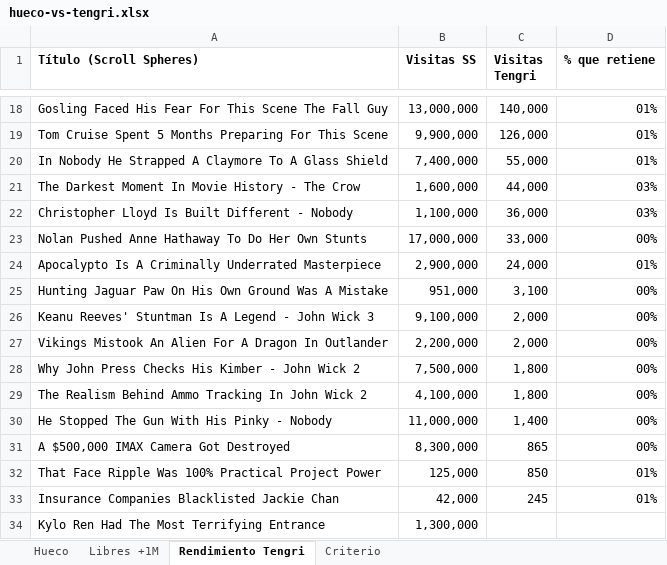
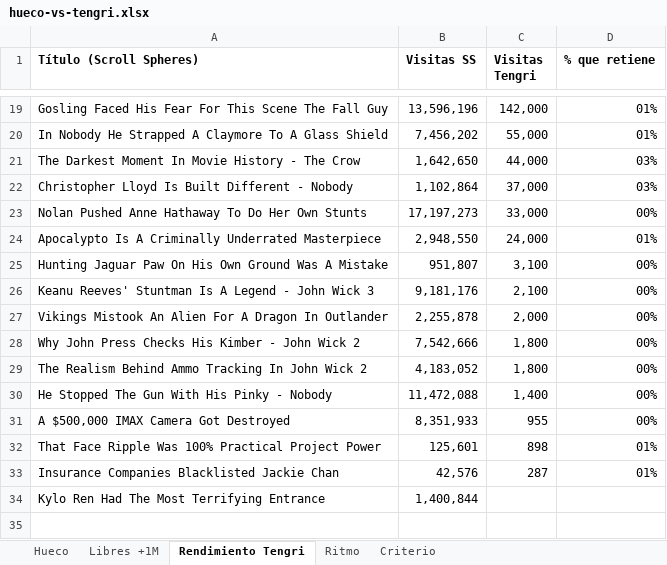
Before and after one commit to KasNaranja/You, an Excel workbook: analisis/scroll-spheres/hueco-vs-tengri.xlsx, sheet Rendimiento Tengri, drawn as a sheet; only a part is shown, gaps mark what is left out; values as stored, in another font and other column widths than the file's, no borders; removed rows and columns are numbered as before the commit, all else as after; the diff covers the shown part only; the diff names each change by its address in the sheet, - before the commit and + after, or states it on an @@ line.

```diff
--- a/analisis/scroll-spheres/hueco-vs-tengri.xlsx (sheet Rendimiento Tengri)
+++ b/analisis/scroll-spheres/hueco-vs-tengri.xlsx (sheet Rendimiento Tengri)
+sheet tab: Ritmo
-B19 (Visitas SS): 13,000,000
+B19 (Visitas SS): 13,596,196
-C19 (Visitas Tengri): 140,000
+C19 (Visitas Tengri): 142,000
-row 19: Tom Cruise Spent 5 Months Preparing For This Scene | 9,900,000 | 126,000 | 01%
-B20 (Visitas SS): 7,400,000
+B20 (Visitas SS): 7,456,202
-B21 (Visitas SS): 1,600,000
+B21 (Visitas SS): 1,642,650
-B22 (Visitas SS): 1,100,000
+B22 (Visitas SS): 1,102,864
-C22 (Visitas Tengri): 36,000
+C22 (Visitas Tengri): 37,000
-B23 (Visitas SS): 17,000,000
+B23 (Visitas SS): 17,197,273
-B24 (Visitas SS): 2,900,000
+B24 (Visitas SS): 2,948,550
-B25 (Visitas SS): 951,000
+B25 (Visitas SS): 951,807
-B26 (Visitas SS): 9,100,000
+B26 (Visitas SS): 9,181,176
-C26 (Visitas Tengri): 2,000
+C26 (Visitas Tengri): 2,100
-B27 (Visitas SS): 2,200,000
+B27 (Visitas SS): 2,255,878
-B28 (Visitas SS): 7,500,000
+B28 (Visitas SS): 7,542,666
-B29 (Visitas SS): 4,100,000
+B29 (Visitas SS): 4,183,052
-B30 (Visitas SS): 11,000,000
+B30 (Visitas SS): 11,472,088
-B31 (Visitas SS): 8,300,000
+B31 (Visitas SS): 8,351,933
-C31 (Visitas Tengri): 865
+C31 (Visitas Tengri): 955
-B32 (Visitas SS): 125,000
+B32 (Visitas SS): 125,601
-C32 (Visitas Tengri): 850
+C32 (Visitas Tengri): 898
-B33 (Visitas SS): 42,000
+B33 (Visitas SS): 42,576
-C33 (Visitas Tengri): 245
+C33 (Visitas Tengri): 287
-B34 (Visitas SS): 1,300,000
+B34 (Visitas SS): 1,400,844
```
Also changed, not shown: 2 added rows, 1 removed row and 30 edited cells elsewhere in this sheet, sheet Hueco, sheet Libres +1M, sheet Criterio, 2 other files.
